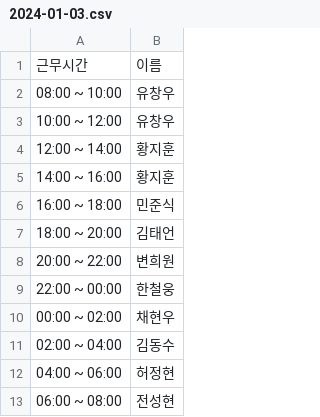
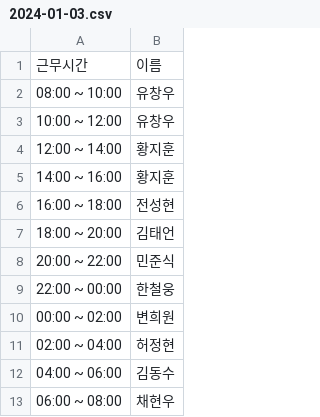
Before and after one commit to hwangjihun/work_schedule, a CSV file: archive/csv/2024-01-03.csv (was archive/temp/2024-01-03.csv), drawn as a sheet.

```diff
--- a/archive/temp/2024-01-03.csv
+++ b/archive/csv/2024-01-03.csv
@@ -5,9 +5,9 @@
 14:00 ~ 16:00,황지훈
-16:00 ~ 18:00,민준식
+16:00 ~ 18:00,전성현
 18:00 ~ 20:00,김태언
-20:00 ~ 22:00,변희원
+20:00 ~ 22:00,민준식
 22:00 ~ 00:00,한철웅
-00:00 ~ 02:00,채현우
-02:00 ~ 04:00,김동수
-04:00 ~ 06:00,허정현
-06:00 ~ 08:00,전성현
+00:00 ~ 02:00,변희원
+02:00 ~ 04:00,허정현
+04:00 ~ 06:00,김동수
+06:00 ~ 08:00,채현우
```
Also changed, not shown: archive/csv/2024-01-02.csv, 38 other files.
